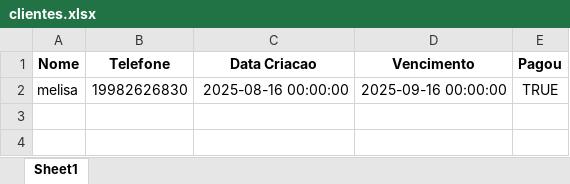
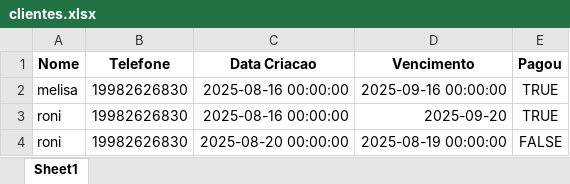
Before and after one commit to ronicsf/bot-excel, an Excel workbook: clientes.xlsx, sheet Sheet1, drawn as a sheet; values as stored, in another font and other column widths than the file's, no borders; the diff names each change by its address in the sheet, - before the commit and + after, or states it on an @@ line.

```diff
--- a/clientes.xlsx (sheet Sheet1)
+++ b/clientes.xlsx (sheet Sheet1)
+row 3: roni | 19982626830 | 2025-08-16 00:00:00 | 2025-09-20 | TRUE
+row 4: roni | 19982626830 | 2025-08-20 00:00:00 | 2025-08-19 00:00:00 | FALSE
```
Also changed, not shown: 3 other files.
